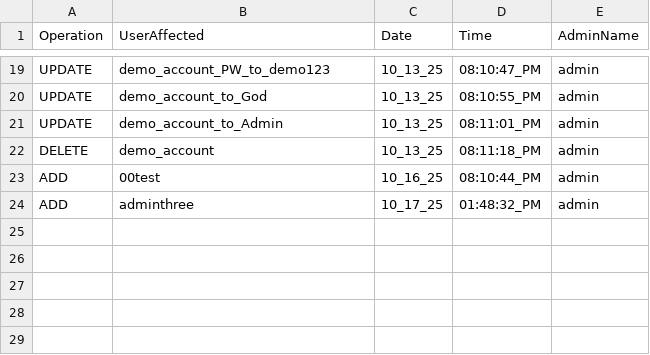
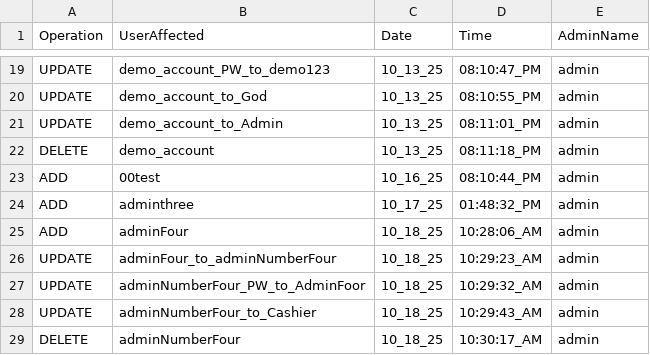
Before and after one commit to 0xRa1n/POSSystem, a CSV file: database/logs/adminUserLogs.csv, drawn as a sheet; only a part is shown, gaps mark what is left out; the diff names each change by its address in the sheet, - before the commit and + after, or states it on an @@ line.

```diff
--- a/database/logs/adminUserLogs.csv
+++ b/database/logs/adminUserLogs.csv
+row 25: ADD | adminFour | 10_18_25 | 10:28:06_AM | admin
+row 26: UPDATE | adminFour_to_adminNumberFour | 10_18_25 | 10:29:23_AM | admin
+row 27: UPDATE | adminNumberFour_PW_to_AdminFoor | 10_18_25 | 10:29:32_AM | admin
+row 28: UPDATE | adminNumberFour_to_Cashier | 10_18_25 | 10:29:43_AM | admin
+row 29: DELETE | adminNumberFour | 10_18_25 | 10:30:17_AM | admin
```
Also changed, not shown: database/logs/productsLogs.csv, database/products.csv, 15 other files.
